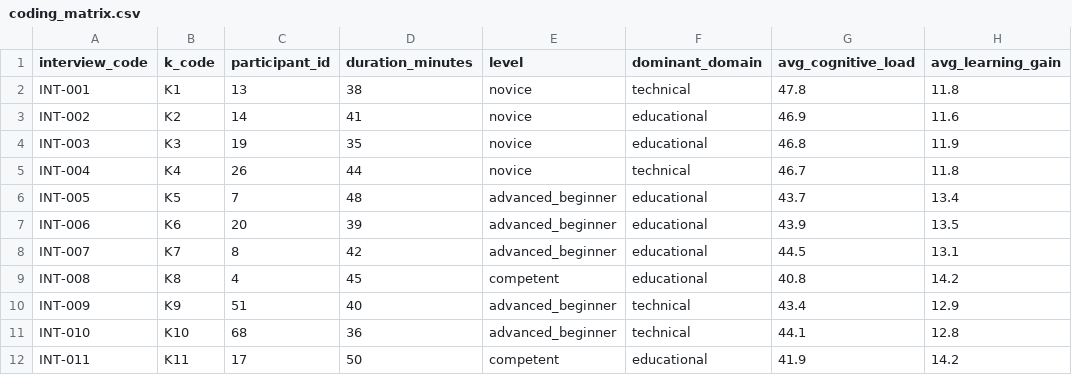
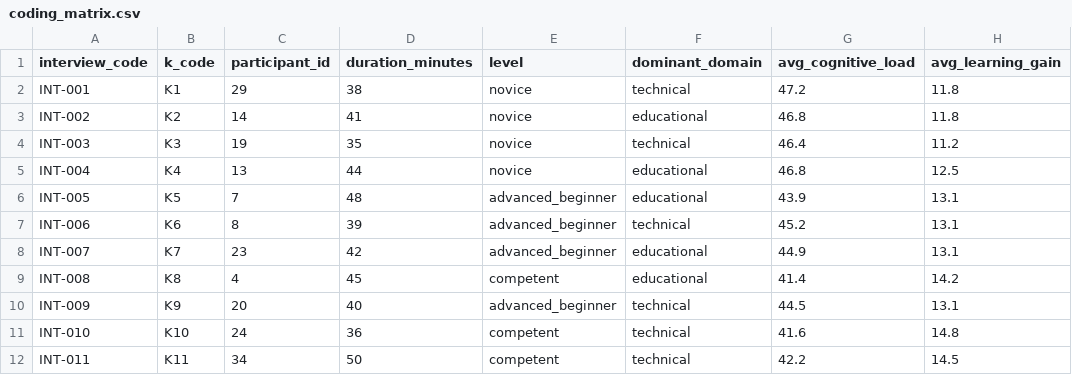
Before and after one commit to olcaycoban/pidl-research, a CSV file: data/interviews/coding_matrix.csv, drawn as a sheet; only a part is shown; the diff covers the shown part only; the diff names each change by its address in the sheet, - before the commit and + after, or states it on an @@ line.

```diff
--- a/data/interviews/coding_matrix.csv
+++ b/data/interviews/coding_matrix.csv
-C2 (participant_id): 13
+C2 (participant_id): 29
-G2 (avg_cognitive_load): 47.8
+G2 (avg_cognitive_load): 47.2
-G3 (avg_cognitive_load): 46.9
+G3 (avg_cognitive_load): 46.8
-H3 (avg_learning_gain): 11.6
+H3 (avg_learning_gain): 11.8
-F4 (dominant_domain): educational
+F4 (dominant_domain): technical
-G4 (avg_cognitive_load): 46.8
+G4 (avg_cognitive_load): 46.4
-H4 (avg_learning_gain): 11.9
+H4 (avg_learning_gain): 11.2
-C5 (participant_id): 26
+C5 (participant_id): 13
-F5 (dominant_domain): technical
+F5 (dominant_domain): educational
-G5 (avg_cognitive_load): 46.7
+G5 (avg_cognitive_load): 46.8
-H5 (avg_learning_gain): 11.8
+H5 (avg_learning_gain): 12.5
-G6 (avg_cognitive_load): 43.7
+G6 (avg_cognitive_load): 43.9
-H6 (avg_learning_gain): 13.4
+H6 (avg_learning_gain): 13.1
-C7 (participant_id): 20
+C7 (participant_id): 8
-F7 (dominant_domain): educational
+F7 (dominant_domain): technical
-G7 (avg_cognitive_load): 43.9
+G7 (avg_cognitive_load): 45.2
-H7 (avg_learning_gain): 13.5
+H7 (avg_learning_gain): 13.1
-C8 (participant_id): 8
+C8 (participant_id): 23
-G8 (avg_cognitive_load): 44.5
+G8 (avg_cognitive_load): 44.9
-G9 (avg_cognitive_load): 40.8
+G9 (avg_cognitive_load): 41.4
-C10 (participant_id): 51
+C10 (participant_id): 20
-G10 (avg_cognitive_load): 43.4
+G10 (avg_cognitive_load): 44.5
-H10 (avg_learning_gain): 12.9
+H10 (avg_learning_gain): 13.1
-C11 (participant_id): 68
+C11 (participant_id): 24
-E11 (level): advanced_beginner
+E11 (level): competent
-G11 (avg_cognitive_load): 44.1
+G11 (avg_cognitive_load): 41.6
-H11 (avg_learning_gain): 12.8
+H11 (avg_learning_gain): 14.8
-C12 (participant_id): 17
+C12 (participant_id): 34
-F12 (dominant_domain): educational
+F12 (dominant_domain): technical
-G12 (avg_cognitive_load): 41.9
+G12 (avg_cognitive_load): 42.2
-H12 (avg_learning_gain): 14.2
+H12 (avg_learning_gain): 14.5
```
Also changed, not shown: 22 edited cells elsewhere in this file, 25 other files.
